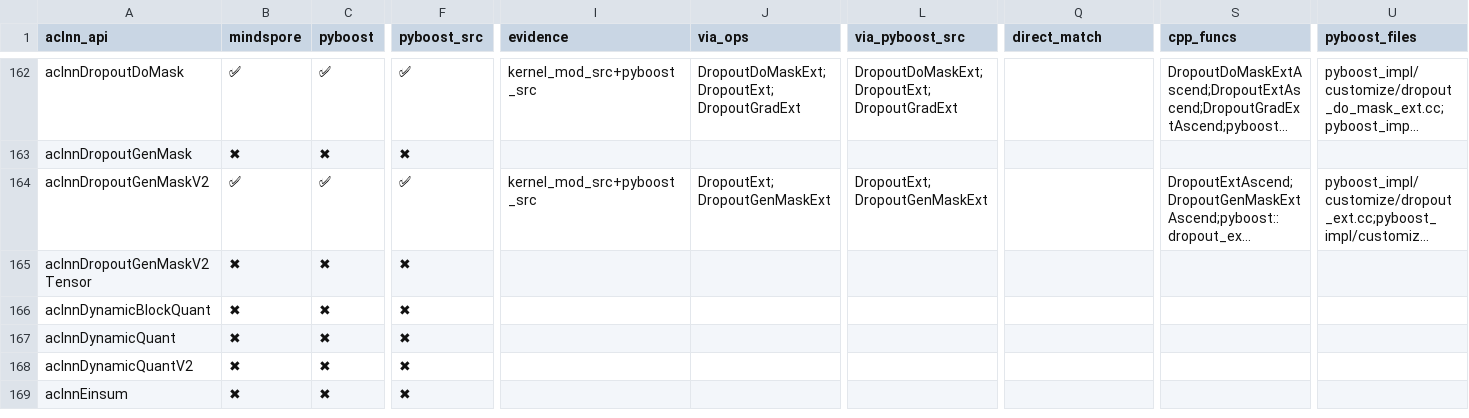
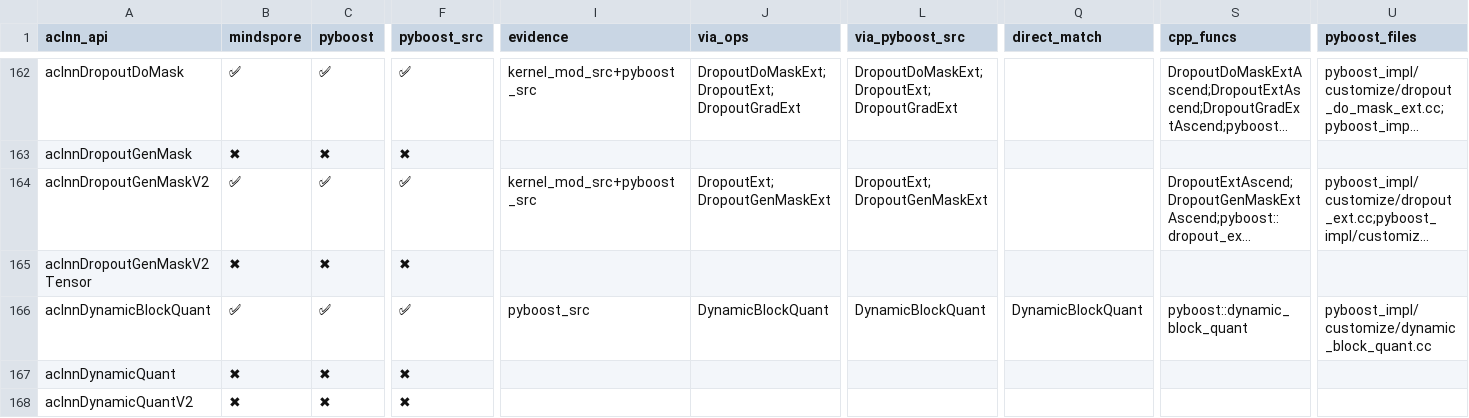
Before and after one commit to Fzilan/aclnn-dashboard, a CSV file: data/reports/aclnn_to_mindspore.csv, drawn as a sheet; only a part is shown, gaps mark what is left out; the shorter side is filled out with more unchanged rows; long unchanged cells end in …; the diff covers the shown part only; the diff names each change by its address in the sheet, - before the commit and + after, or states it on an @@ line.

```diff
--- a/data/reports/aclnn_to_mindspore.csv
+++ b/data/reports/aclnn_to_mindspore.csv
-B166 (mindspore): ✖
+B166 (mindspore): ✅
-C166 (pyboost): ✖
+C166 (pyboost): ✅
-F166 (pyboost_src): ✖
+F166 (pyboost_src): ✅
-I166 (evidence): (empty)
+I166 (evidence): pyboost_src
-J166 (via_ops): (empty)
+J166 (via_ops): DynamicBlockQuant
-L166 (via_pyboost_src): (empty)
+L166 (via_pyboost_src): DynamicBlockQuant
-Q166 (direct_match): (empty)
+Q166 (direct_match): DynamicBlockQuant
-S166 (cpp_funcs): (empty)
+S166 (cpp_funcs): pyboost::dynamic_block_quant
-U166 (pyboost_files): (empty)
+U166 (pyboost_files): pyboost_impl/customize/dynamic_block_quant.cc
```
Also changed, not shown: 1 edited cell elsewhere in this file, data/reports/aclnn_to_all.csv, data/reports/aclnn_to_torch_npu.csv, 5 other files.
